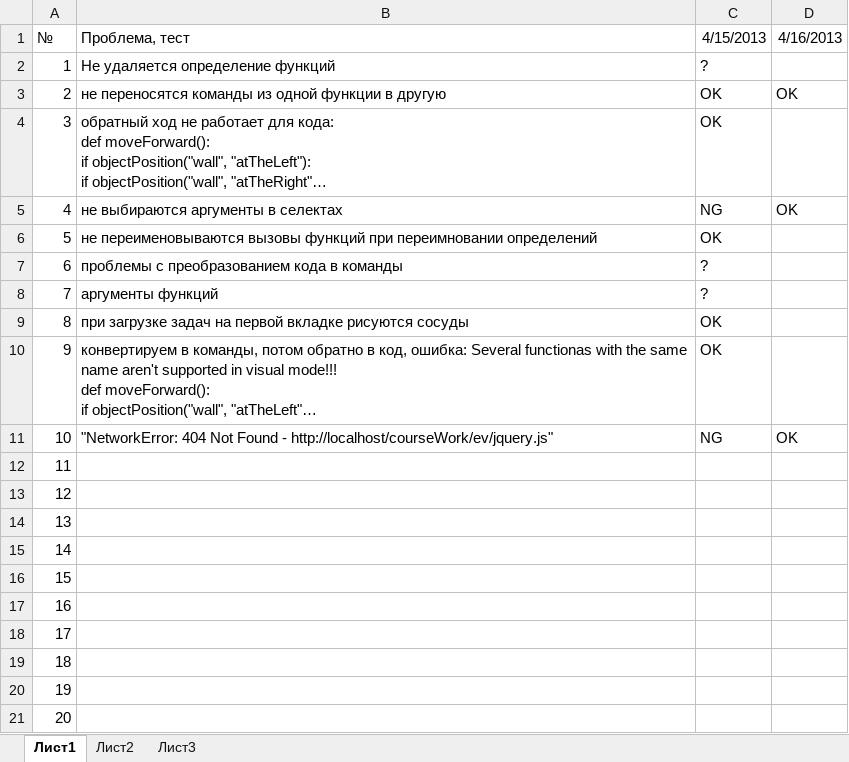
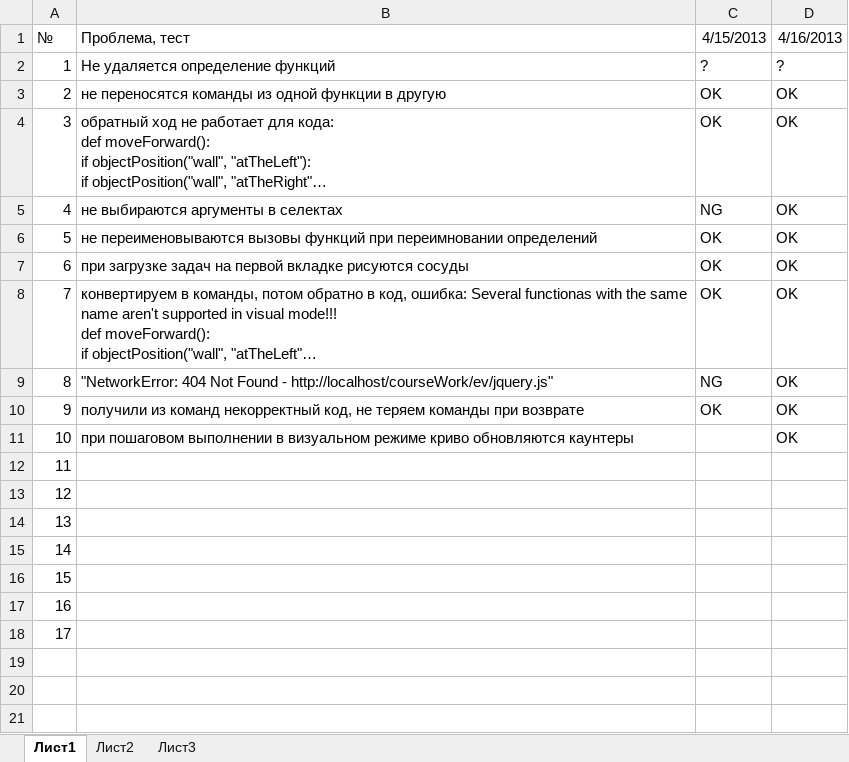
Before and after one commit to klenin/cats-junior, an Excel workbook: tests.xlsx, sheet Лист1, drawn as a sheet; long unchanged cells end in …; values as stored, in another font and other column widths than the file's, no borders; conditional formats not drawn; removed rows and columns are numbered as before the commit, all else as after; the diff names each change by its address in the sheet, - before the commit and + after, or states it on an @@ line.

```diff
--- a/tests.xlsx (sheet Лист1)
+++ b/tests.xlsx (sheet Лист1)
-D2 (4/16/2013): (empty)
+D2 (4/16/2013): ?
-D4 (4/16/2013): (empty)
+D4 (4/16/2013): OK
-D6 (4/16/2013): (empty)
+D6 (4/16/2013): OK
-row 7: 6 | проблемы с преобразованием кода в команды | ?
-row 8: 7 | аргументы функций | ?
@@ column A (№) renumbered between rows 7 and 9 @@
-D7:D8 (4/16/2013): (empty)
+D7:D8 (4/16/2013): OK
+row 10: 9 | получили из команд некорректный код, не теряем команды при возврате | OK | OK
+row 11: 10 | при пошаговом выполнении в визуальном режиме криво обновляются каунтеры |  | OK
-row 19: 18
-row 20: 19
-row 21: 20
```
Also changed, not shown: 12 other files.
